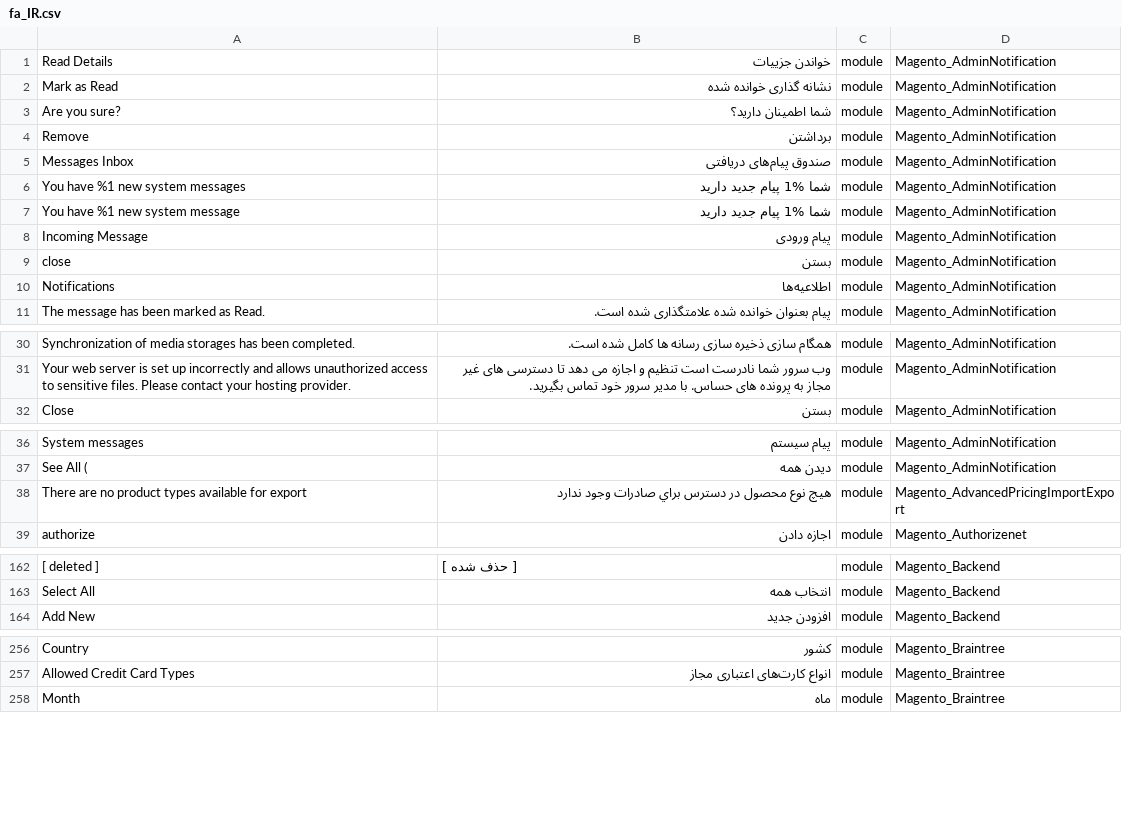
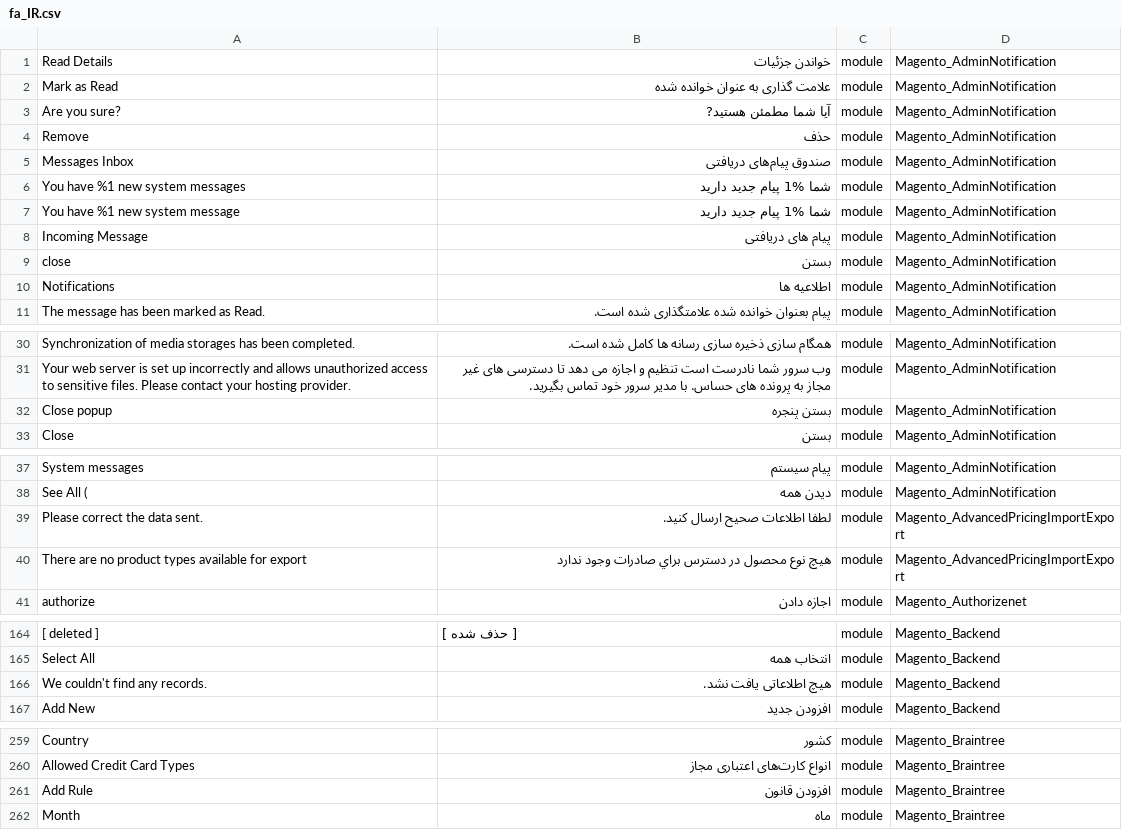
Before and after one commit to Magento2Translations/language_fa_ir, a CSV file: fa_IR.csv, drawn as a sheet; only a part is shown, gaps mark what is left out; the diff covers the shown part only; the diff names each change by its address in the sheet, - before the commit and + after, or states it on an @@ line.

```diff
--- a/fa_IR.csv
+++ b/fa_IR.csv
-B1: خواندن جزییات
+B1: خواندن جزئیات
-B2: نشانه گذاری خوانده شده
+B2: علامت گذاری به عنوان خوانده شده
-B3: شما اطمینان دارید؟
+B3: آیا شما مطمئن هستید?
-B4: برداشتن
+B4: حذف
-B8: پیام ورودی
+B8: پیام های دریافتی
-B10: اطلاعیه‌ها
+B10: اطلاعیه ها
+row 32: Close popup | بستن پنجره | module | Magento_AdminNotification
+row 39: Please correct the data sent. | لطفا اطلاعات صحیح ارسال کنید. | module | Magento_AdvancedPricingImportExport
+row 166: We couldn't find any records. | هیچ اطلاعاتی یافت نشد. | module | Magento_Backend
+row 261: Add Rule | افزودن قانون | module | Magento_Braintree
```
Also changed, not shown: 10 added rows elsewhere in this file, 1 other file.
